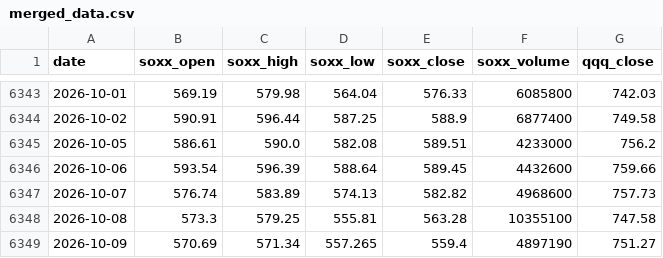
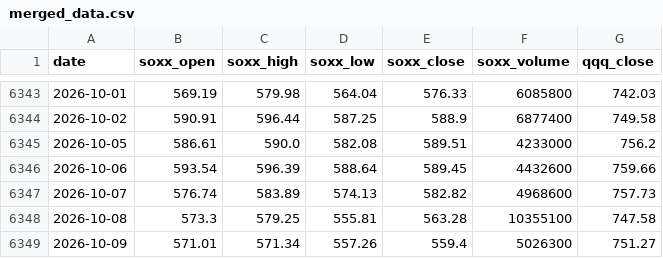
Before and after one commit to jini-bot/soxx-data, a CSV file: merged_data.csv, drawn as a sheet; only a part is shown, gaps mark what is left out.

```diff
--- a/merged_data.csv
+++ b/merged_data.csv
@@ -6348,2 +6348,2 @@
 2026-10-08,573.3,579.25,555.81,563.28,10355100,747.58
-2026-10-09,570.69,571.34,557.265,559.4,4897190,751.27
+2026-10-09,571.01,571.34,557.26,559.4,5026300,751.27
```
Also changed, not shown: kr_381180_raw.csv, qqq_raw.csv, 3 other files.
